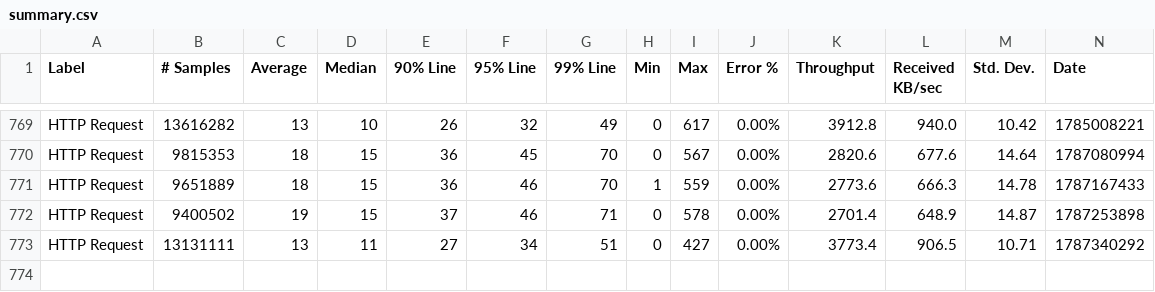
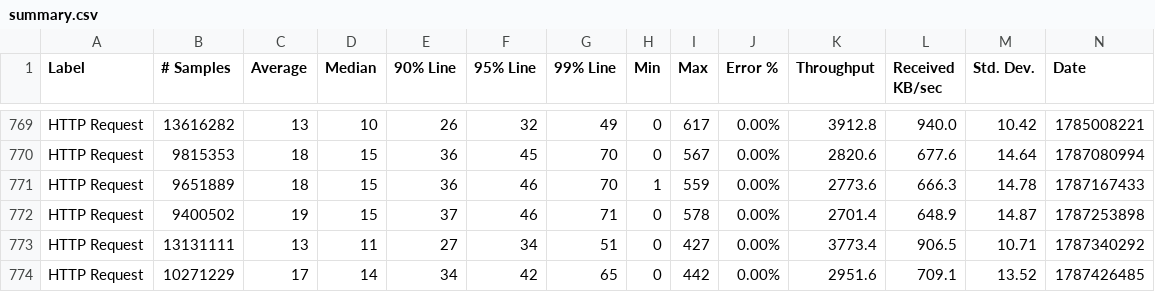
Before and after one commit to ballerina-platform/module-ballerina-http, a CSV file: load-tests/h1_h1_passthrough/results/summary.csv, drawn as a sheet; only a part is shown, gaps mark what is left out; rows hold the shown columns only; the diff names each change by its address in the sheet, - before the commit and + after, or states it on an @@ line.

Commit message:
Update h1_h1_passthrough test results on Sun Aug 23 02:06:19 UTC 2026

```diff
--- a/load-tests/h1_h1_passthrough/results/summary.csv
+++ b/load-tests/h1_h1_passthrough/results/summary.csv
+row 774: HTTP Request | 10271229 | 17 | 14 | 34 | 42 | 65 | 0 | 442 | 0.00% | 2951.6 | 709.1 | 13.52 | 1787426485
```
